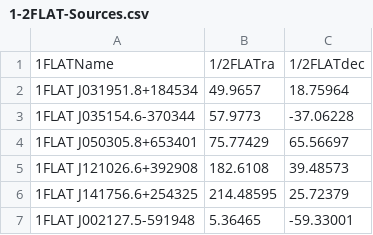
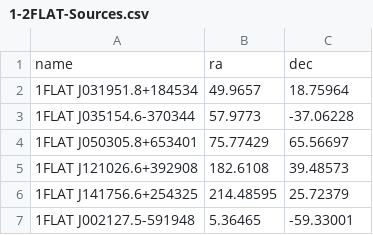
Before and after one commit to paologiommi/shootAtTheSky, a CSV file: 1-2FLAT-Sources.csv, drawn as a sheet; only a part is shown.

Commit message:
Add files via upload

```diff
--- a/1-2FLAT-Sources.csv
+++ b/1-2FLAT-Sources.csv
@@ -1,2 +1,2 @@
-1FLATName,1/2FLATra,1/2FLATdec
+name,ra,dec
 1FLAT J031951.8+184534,49.9657,18.75964
```
